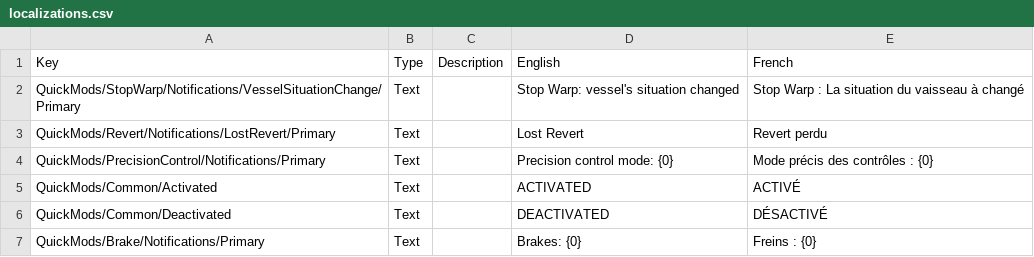
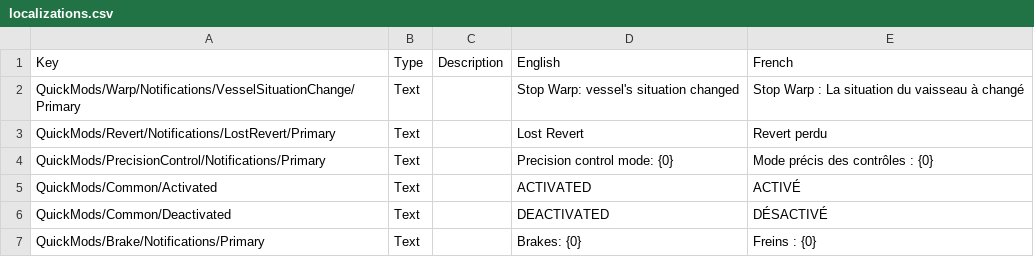
Before and after one commit to malahx/QuickMods, a CSV file: plugin_template/localizations/localizations.csv, drawn as a sheet.

Commit message:
fix quickwarp name

```diff
--- a/plugin_template/localizations/localizations.csv
+++ b/plugin_template/localizations/localizations.csv
@@ -1,3 +1,3 @@
 Key,Type,Description,English,French
-QuickMods/StopWarp/Notifications/VesselSituationChange/Primary,Text,,Stop Warp: vessel's situation changed,Stop Warp : La situation du vaisseau à changé
+QuickMods/Warp/Notifications/VesselSituationChange/Primary,Text,,Stop Warp: vessel's situation changed,Stop Warp : La situation du vaisseau à changé
 QuickMods/Revert/Notifications/LostRevert/Primary,Text,,Lost Revert,Revert perdu
```
Also changed, not shown: 2 other files.
